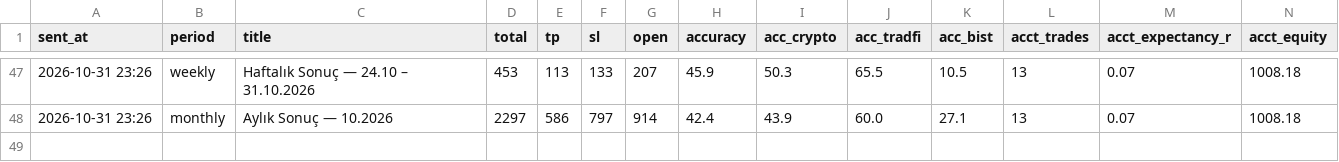
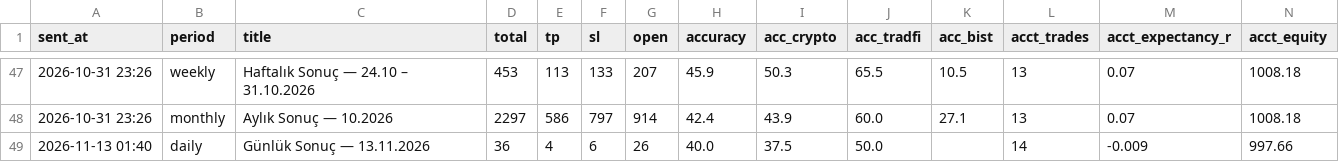
Before and after one commit to olgunkadirgulhan/moon-or-doom-bot, a CSV file: tracking/results.csv, drawn as a sheet; only a part is shown, gaps mark what is left out; the diff names each change by its address in the sheet, - before the commit and + after, or states it on an @@ line.

```diff
--- a/tracking/results.csv
+++ b/tracking/results.csv
+row 49: 2026-11-13 01:40 | daily | Günlük Sonuç — 13.11.2026 | 36 | 4 | 6 | 26 | 40.0 | 37.5 | 50.0 |  | 14 | -0.009 | 997.66
```
Also changed, not shown: 1 other file.
